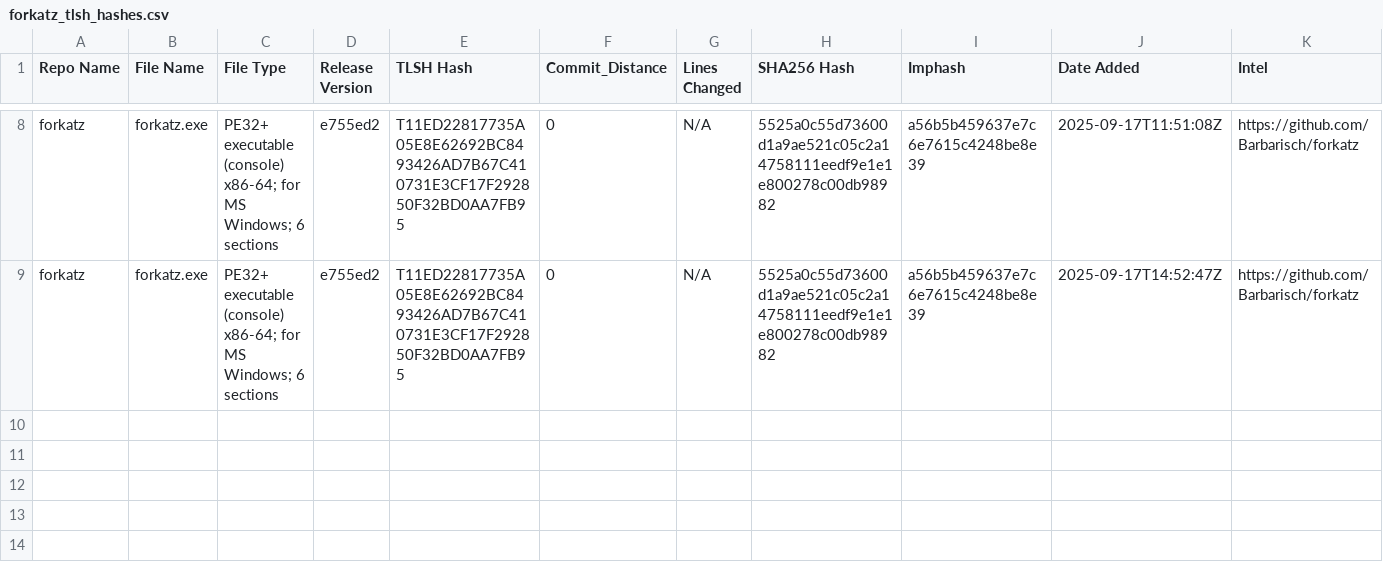
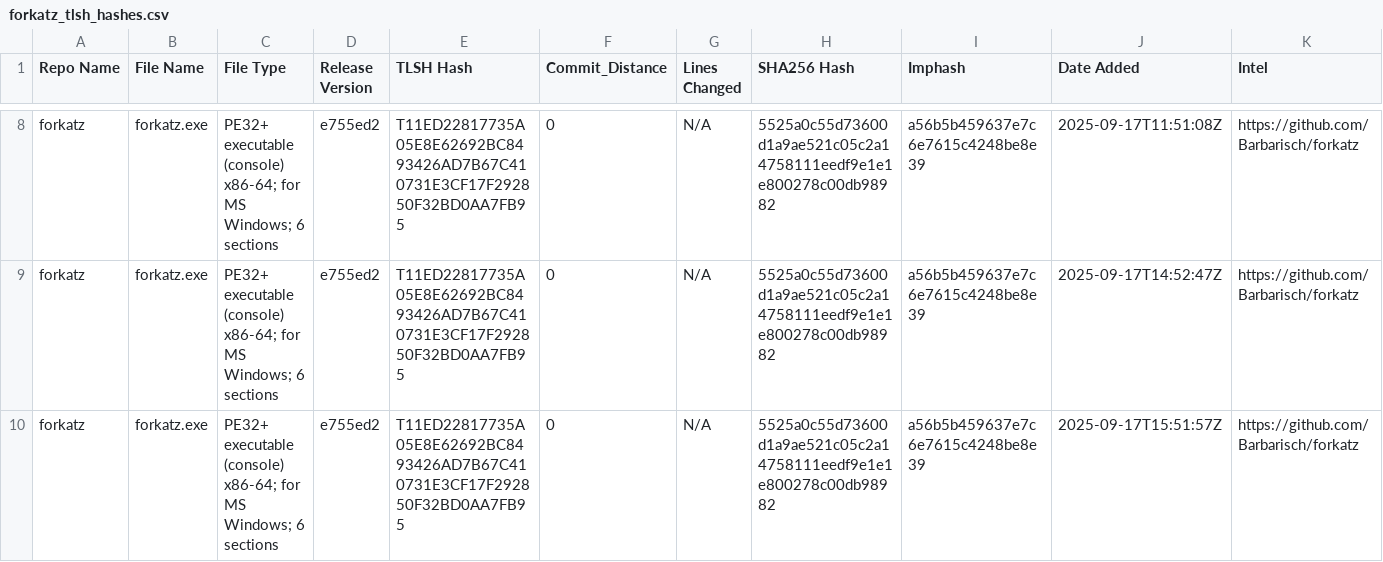
Before and after one commit to Magonia-Research/CelesTLSH-Hashes, a CSV file: forkatz/forkatz_tlsh_hashes.csv, drawn as a sheet; only a part is shown, gaps mark what is left out.

Commit message:
Updated TLSH CSV for forkatz

```diff
--- a/forkatz/forkatz_tlsh_hashes.csv
+++ b/forkatz/forkatz_tlsh_hashes.csv
@@ -9 +9,2 @@ forkatz,forkatz.exe,PE32+ executable (console) x86-64; for MS Windows; 6 section
 forkatz,forkatz.exe,PE32+ executable (console) x86-64; for MS Windows; 6 sections,e755ed2,T11ED22817735A05E8E62692BC8493426AD7B67C410731E3CF17F292850F32BD0AA7FB95,0,N/A,5525a0c55d73600d1a9ae521c05c2a14758111eedf9e1e1e800278c00db98982,a56b5b459637e7c6e7615c4248be8e39,2025-09-17T14:52:47Z,https://github.com/Barbarisch/forkatz
+forkatz,forkatz.exe,PE32+ executable (console) x86-64; for MS Windows; 6 sections,e755ed2,T11ED22817735A05E8E62692BC8493426AD7B67C410731E3CF17F292850F32BD0AA7FB95,0,N/A,5525a0c55d73600d1a9ae521c05c2a14758111eedf9e1e1e800278c00db98982,a56b5b459637e7c6e7615c4248be8e39,2025-09-17T15:51:57Z,https://github.com/Barbarisch/forkatz
```
